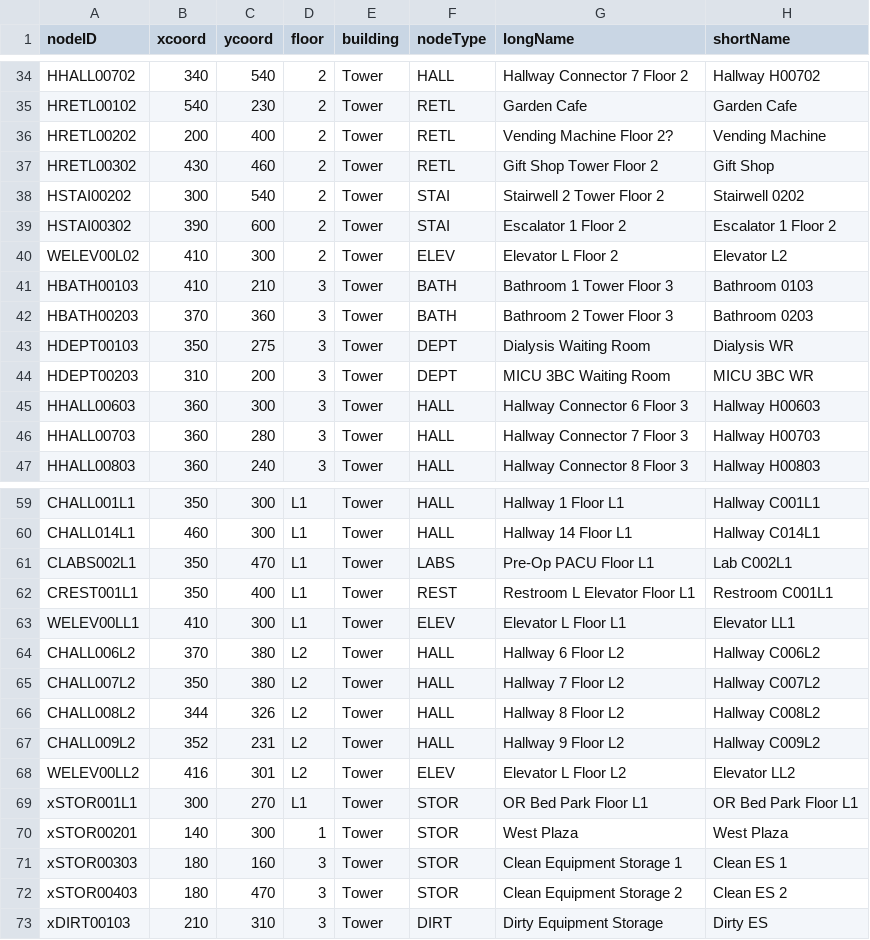
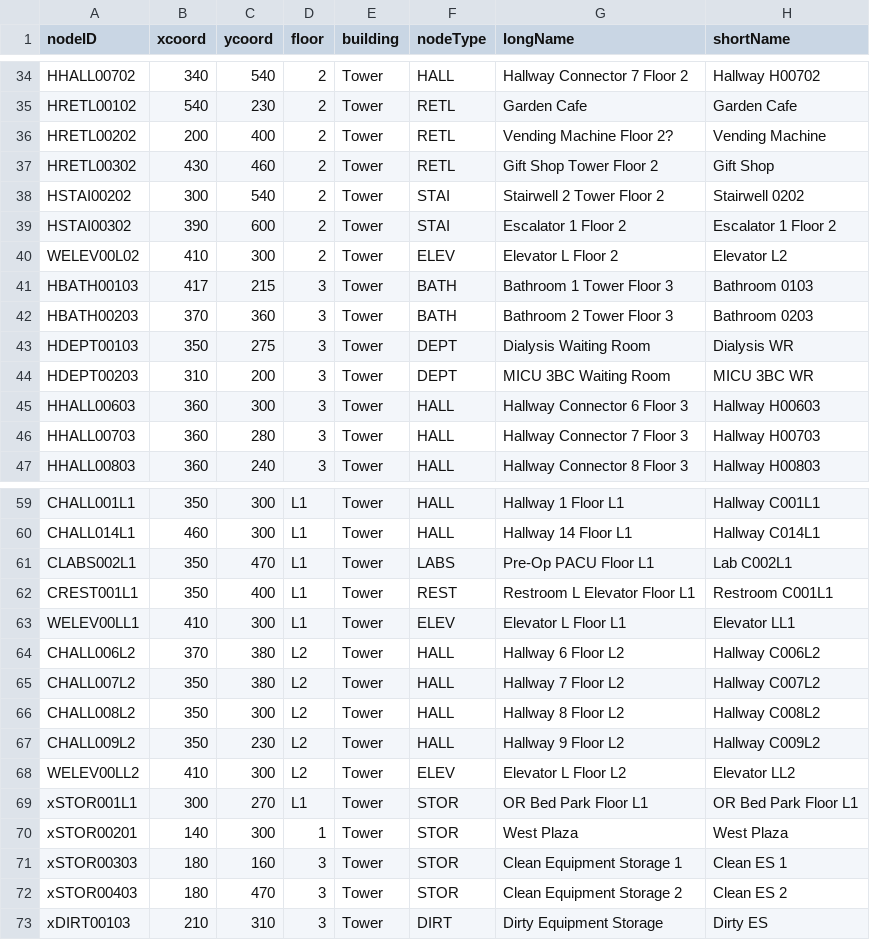
Before and after one commit to nadavk2002/CS3733-D22-Team-X-Prototype-1, a CSV file: TowerLocationsX.csv, drawn as a sheet; only a part is shown, gaps mark what is left out.

Commit message:
Fixed bug with invalid locations on equipment dropdown

```diff
--- a/TowerLocationsX.csv
+++ b/TowerLocationsX.csv
@@ -40,3 +40,3 @@ HSTAI00302,390,600,2,Tower,STAI,Escalator 1 Floor 2,Escalator 1 Floor 2
 WELEV00L02,410,300,2,Tower,ELEV,Elevator L Floor 2,Elevator L2
-HBATH00103,410,210,3,Tower,BATH,Bathroom 1 Tower Floor 3,Bathroom 0103
+HBATH00103,417,215,3,Tower,BATH,Bathroom 1 Tower Floor 3,Bathroom 0103
 HBATH00203,370,360,3,Tower,BATH,Bathroom 2 Tower Floor 3,Bathroom 0203
@@ -65,5 +65,5 @@ CHALL006L2,370,380,L2,Tower,HALL,Hallway 6 Floor L2,Hallway C006L2
 CHALL007L2,350,380,L2,Tower,HALL,Hallway 7 Floor L2,Hallway C007L2
-CHALL008L2,344,326,L2,Tower,HALL,Hallway 8 Floor L2,Hallway C008L2
-CHALL009L2,352,231,L2,Tower,HALL,Hallway 9 Floor L2,Hallway C009L2
-WELEV00LL2,416,301,L2,Tower,ELEV,Elevator L Floor L2,Elevator LL2
+CHALL008L2,350,300,L2,Tower,HALL,Hallway 8 Floor L2,Hallway C008L2
+CHALL009L2,350,230,L2,Tower,HALL,Hallway 9 Floor L2,Hallway C009L2
+WELEV00LL2,410,300,L2,Tower,ELEV,Elevator L Floor L2,Elevator LL2
 xSTOR001L1,300,270,L1,Tower,STOR,OR Bed Park Floor L1,OR Bed Park Floor L1
```
Also changed, not shown: 1 other file.
